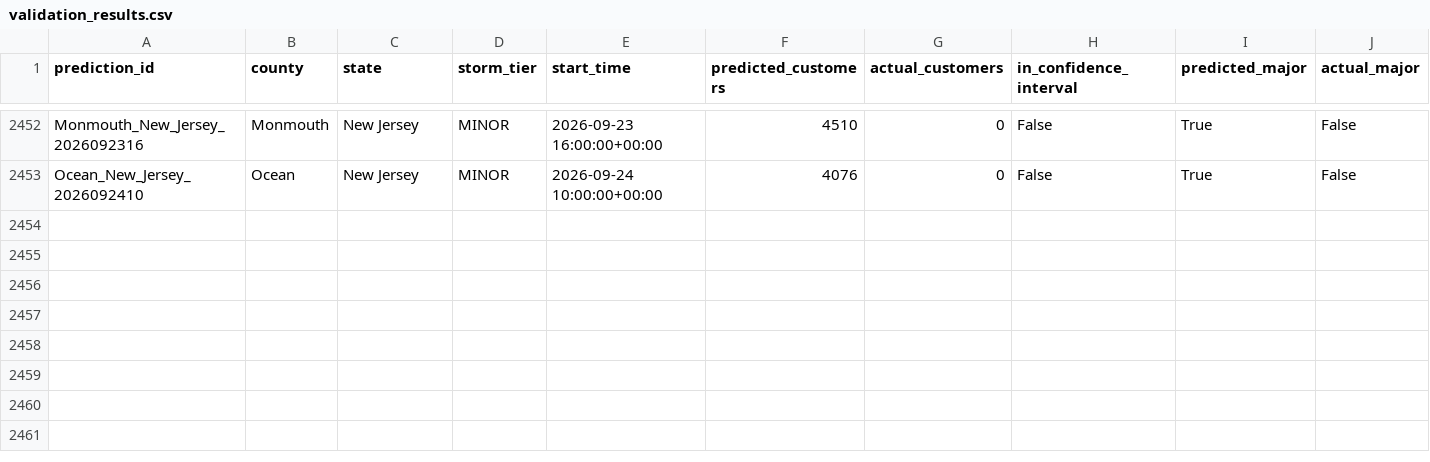
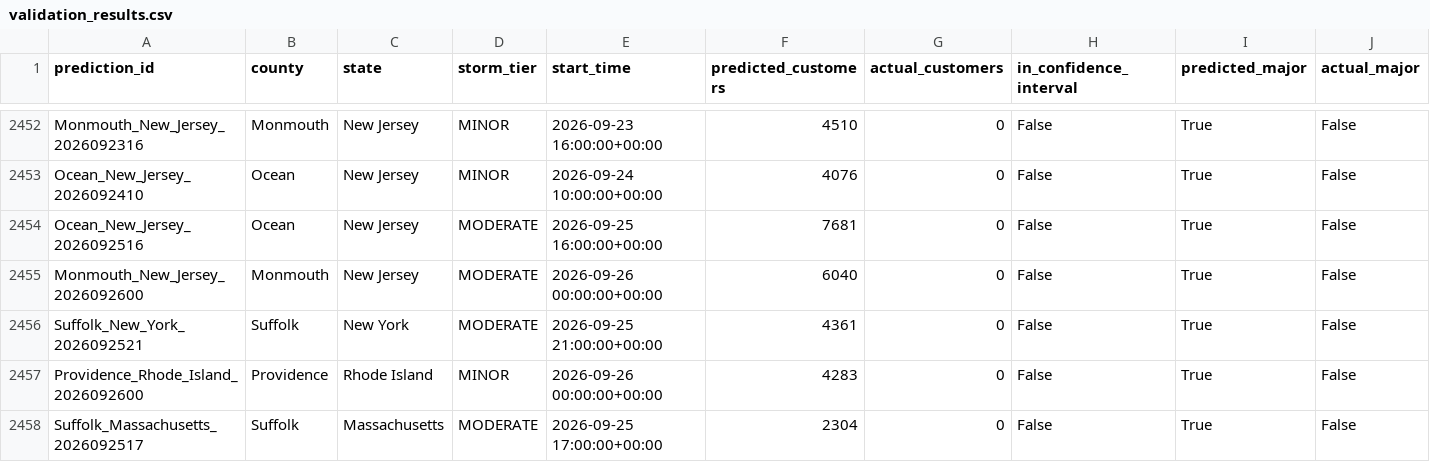
Before and after one commit to Jay9074/gridwatch, a CSV file: data/stormwatch/validation/validation_results.csv, drawn as a sheet; only a part is shown, gaps mark what is left out; rows hold the shown columns only; the diff names each change by its address in the sheet, - before the commit and + after, or states it on an @@ line.

```diff
--- a/data/stormwatch/validation/validation_results.csv
+++ b/data/stormwatch/validation/validation_results.csv
+row 2454: Ocean_New_Jersey_2026092516 | Ocean | New Jersey | MODERATE | 2026-09-25 16:00:00+00:00 | 7681 | 0 | False | True | False
+row 2455: Monmouth_New_Jersey_2026092600 | Monmouth | New Jersey | MODERATE | 2026-09-26 00:00:00+00:00 | 6040 | 0 | False | True | False
+row 2456: Suffolk_New_York_2026092521 | Suffolk | New York | MODERATE | 2026-09-25 21:00:00+00:00 | 4361 | 0 | False | True | False
+row 2457: Providence_Rhode_Island_2026092600 | Providence | Rhode Island | MINOR | 2026-09-26 00:00:00+00:00 | 4283 | 0 | False | True | False
+row 2458: Suffolk_Massachusetts_2026092517 | Suffolk | Massachusetts | MODERATE | 2026-09-25 17:00:00+00:00 | 2304 | 0 | False | True | False
```
Also changed, not shown: data/stormwatch/predictions/active_predictions.csv, data/stormwatch/predictions/prediction_log.csv, 3 other files.
